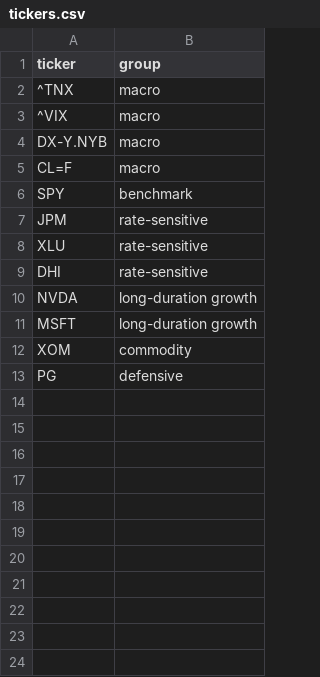
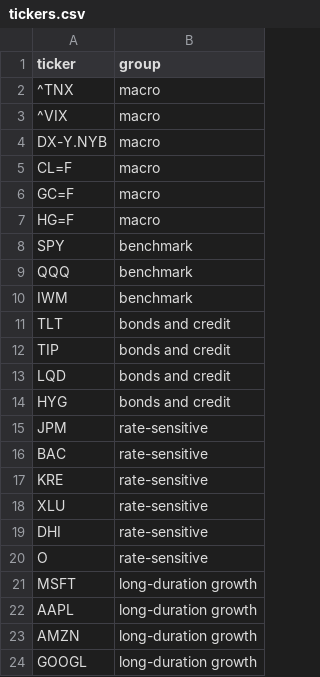
Before and after one commit to MeinaBian/market-journal, a CSV file: tickers.csv, drawn as a sheet; only a part is shown; the shorter side is filled out with more unchanged rows; removed rows and columns are numbered as before the commit, all else as after; the diff covers the shown part only; the diff names each change by its address in the sheet, - before the commit and + after, or states it on an @@ line.

```diff
--- a/tickers.csv
+++ b/tickers.csv
+row 6: GC=F | macro
+row 7: HG=F | macro
+row 9: QQQ | benchmark
+row 10: IWM | benchmark
+row 11: TLT | bonds and credit
+row 12: TIP | bonds and credit
+row 13: LQD | bonds and credit
+row 14: HYG | bonds and credit
+row 16: BAC | rate-sensitive
+row 17: KRE | rate-sensitive
-row 10: NVDA | long-duration growth
+row 20: O | rate-sensitive
+row 22: AAPL | long-duration growth
+row 23: AMZN | long-duration growth
+row 24: GOOGL | long-duration growth
```
Also changed, not shown: 21 added rows elsewhere in this file, 3 other files.
